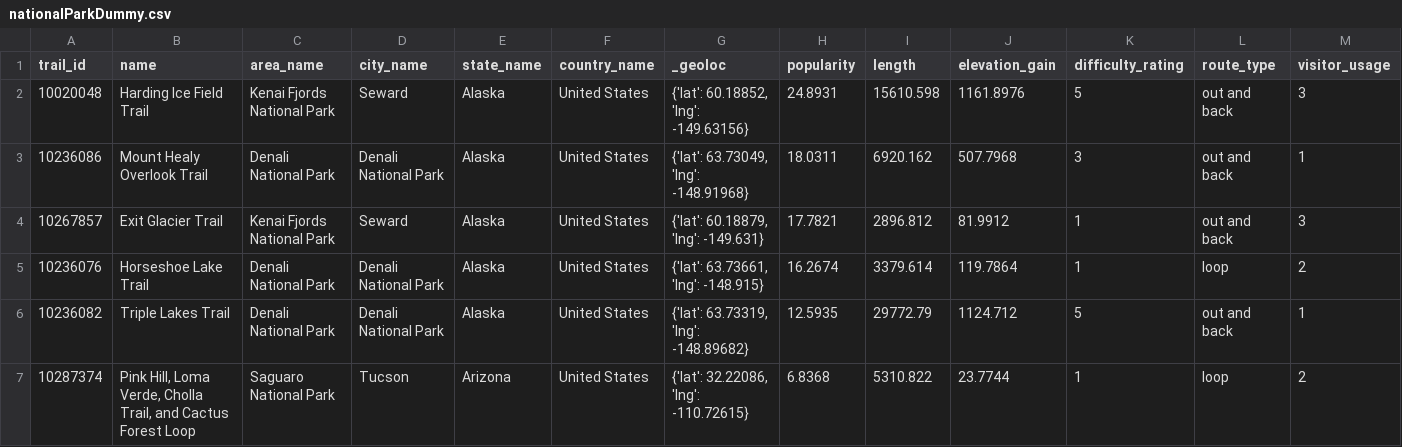
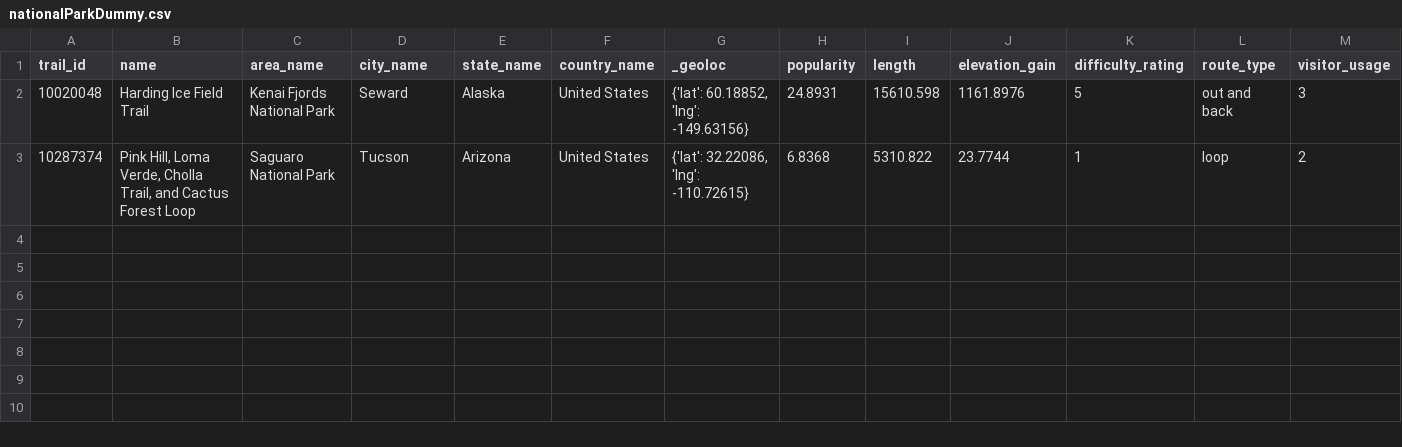
Before and after one commit to avonarnim/ausflug, a CSV file: backend/controllers/scrapers/trails/nationalParkDummy.csv, drawn as a sheet; only a part is shown; rows hold the shown columns only; the diff names each change by its address in the sheet, - before the commit and + after, or states it on an @@ line.

Commit message:
data: all trails

```diff
--- a/backend/controllers/scrapers/trails/nationalParkDummy.csv
+++ b/backend/controllers/scrapers/trails/nationalParkDummy.csv
-row 3: 10236086 | Mount Healy Overlook Trail | Denali National Park | Denali National Park | Alaska | United States | {'lat': 63.73049, 'lng': -148.91968} | 18.0311 | 6920.162 | 507.7968 | 3 | out and back | 1
-row 4: 10267857 | Exit Glacier Trail | Kenai Fjords National Park | Seward | Alaska | United States | {'lat': 60.18879, 'lng': -149.631} | 17.7821 | 2896.812 | 81.9912 | 1 | out and back | 3
-row 5: 10236076 | Horseshoe Lake Trail | Denali National Park | Denali National Park | Alaska | United States | {'lat': 63.73661, 'lng': -148.915} | 16.2674 | 3379.614 | 119.7864 | 1 | loop | 2
-row 6: 10236082 | Triple Lakes Trail | Denali National Park | Denali National Park | Alaska | United States | {'lat': 63.73319, 'lng': -148.89682} | 12.5935 | 29772.79 | 1124.712 | 5 | out and back | 1
```
Also changed, not shown: 1 other file.
